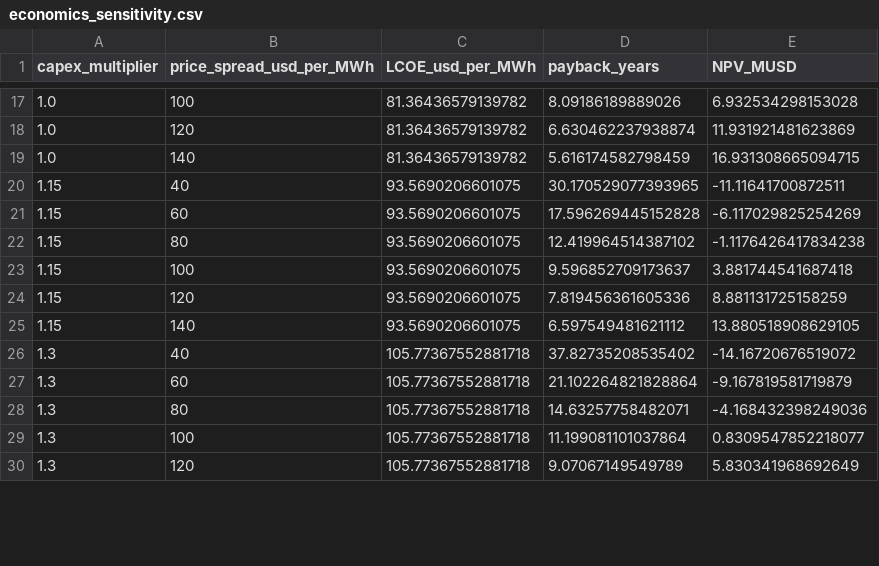
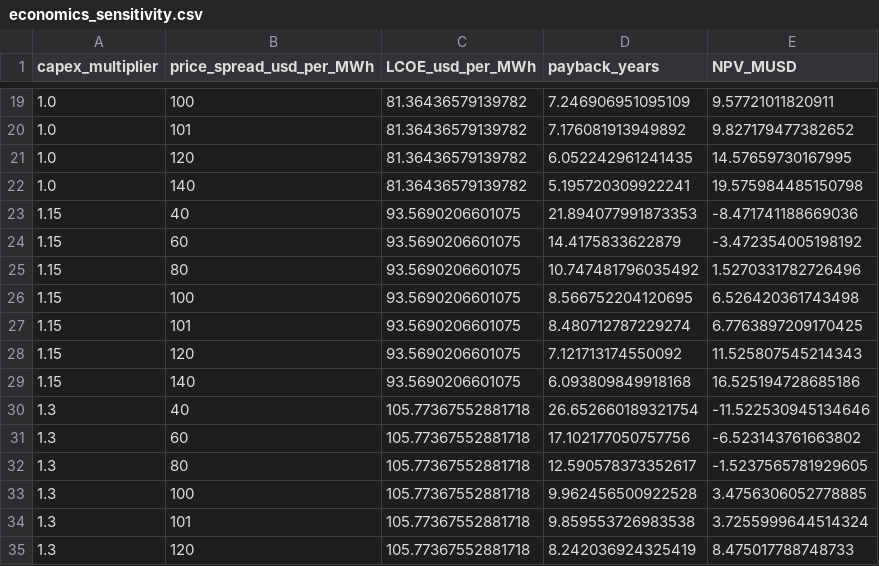
Before and after one commit to YanchangSongTipc/CO2_energy_storage, a CSV file: ML_EnergyStorage_Optimization/data/economics_sensitivity.csv, drawn as a sheet; only a part is shown, gaps mark what is left out; the diff covers the shown part only.

```diff
--- a/ML_EnergyStorage_Optimization/data/economics_sensitivity.csv
+++ b/ML_EnergyStorage_Optimization/data/economics_sensitivity.csv
@@ -17,14 +19,17 @@ capex_multiplier,price_spread_usd_per_MWh,LCOE_usd_per_MWh,payback_years,NPV_MUS
-1.0,100,81.36436579139782,8.09186189889026,6.932534298153028
-1.0,120,81.36436579139782,6.630462237938874,11.931921481623869
-1.0,140,81.36436579139782,5.616174582798459,16.931308665094715
-1.15,40,93.5690206601075,30.170529077393965,-11.11641700872511
-1.15,60,93.5690206601075,17.596269445152828,-6.117029825254269
-1.15,80,93.5690206601075,12.419964514387102,-1.1176426417834238
-1.15,100,93.5690206601075,9.596852709173637,3.881744541687418
-1.15,120,93.5690206601075,7.819456361605336,8.881131725158259
-1.15,140,93.5690206601075,6.597549481621112,13.880518908629105
-1.3,40,105.77367552881718,37.82735208535402,-14.16720676519072
-1.3,60,105.77367552881718,21.102264821828864,-9.167819581719879
-1.3,80,105.77367552881718,14.63257758482071,-4.168432398249036
-1.3,100,105.77367552881718,11.199081101037864,0.8309547852218077
-1.3,120,105.77367552881718,9.07067149549789,5.830341968692649
+1.0,100,81.36436579139782,7.246906951095109,9.57721011820911
+1.0,101,81.36436579139782,7.176081913949892,9.827179477382652
+1.0,120,81.36436579139782,6.052242961241435,14.57659730167995
+1.0,140,81.36436579139782,5.195720309922241,19.575984485150798
+1.15,40,93.5690206601075,21.894077991873353,-8.471741188669036
+1.15,60,93.5690206601075,14.4175833622879,-3.472354005198192
+1.15,80,93.5690206601075,10.747481796035492,1.5270331782726496
+1.15,100,93.5690206601075,8.566752204120695,6.526420361743498
+1.15,101,93.5690206601075,8.480712787229274,6.7763897209170425
+1.15,120,93.5690206601075,7.121713174550092,11.525807545214343
+1.15,140,93.5690206601075,6.093809849918168,16.525194728685186
+1.3,40,105.77367552881718,26.652660189321754,-11.522530945134646
+1.3,60,105.77367552881718,17.102177050757756,-6.523143761663802
+1.3,80,105.77367552881718,12.590578373352617,-1.5237565781929605
+1.3,100,105.77367552881718,9.962456500922528,3.4756306052778885
+1.3,101,105.77367552881718,9.859553726983538,3.7255999644514324
+1.3,120,105.77367552881718,8.242036924325419,8.475017788748733
```
Also changed, not shown: 23 added rows and 32 edited cells elsewhere in this file, ML_EnergyStorage_Optimization/data/economics_summary.csv, 3 other files.
